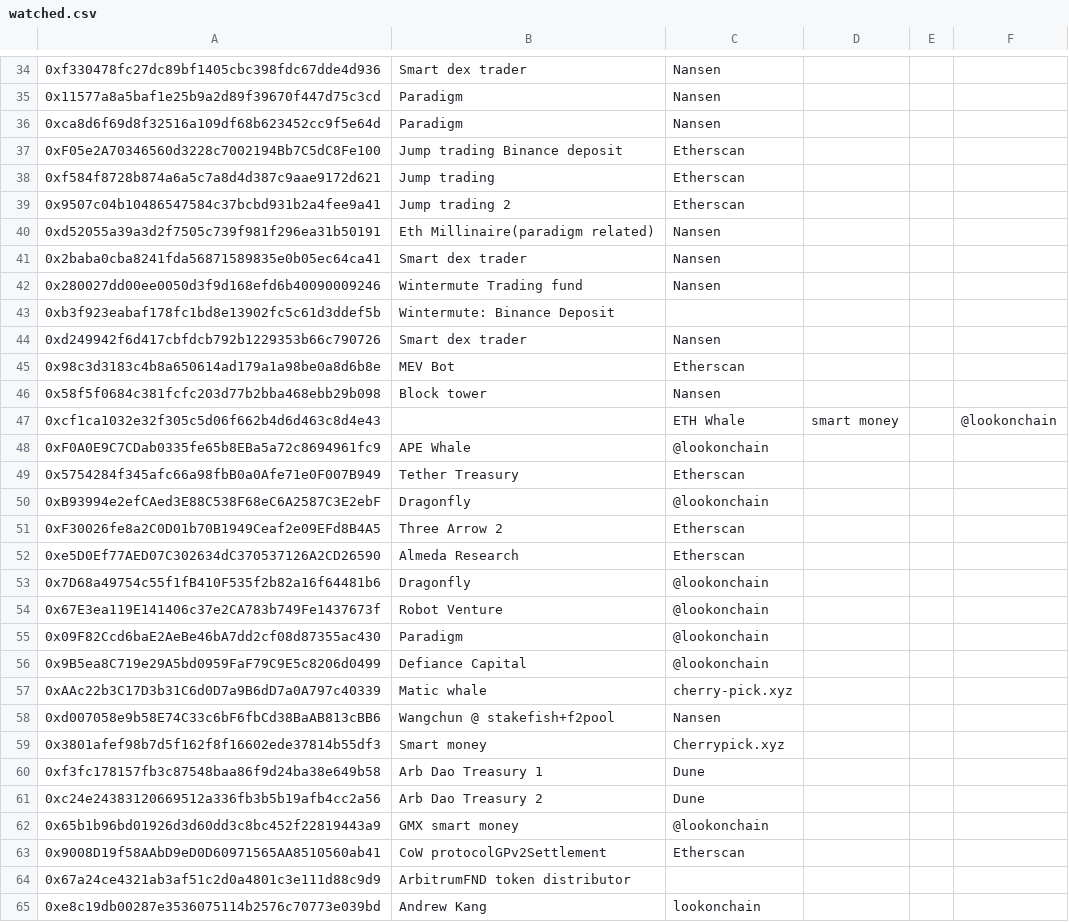
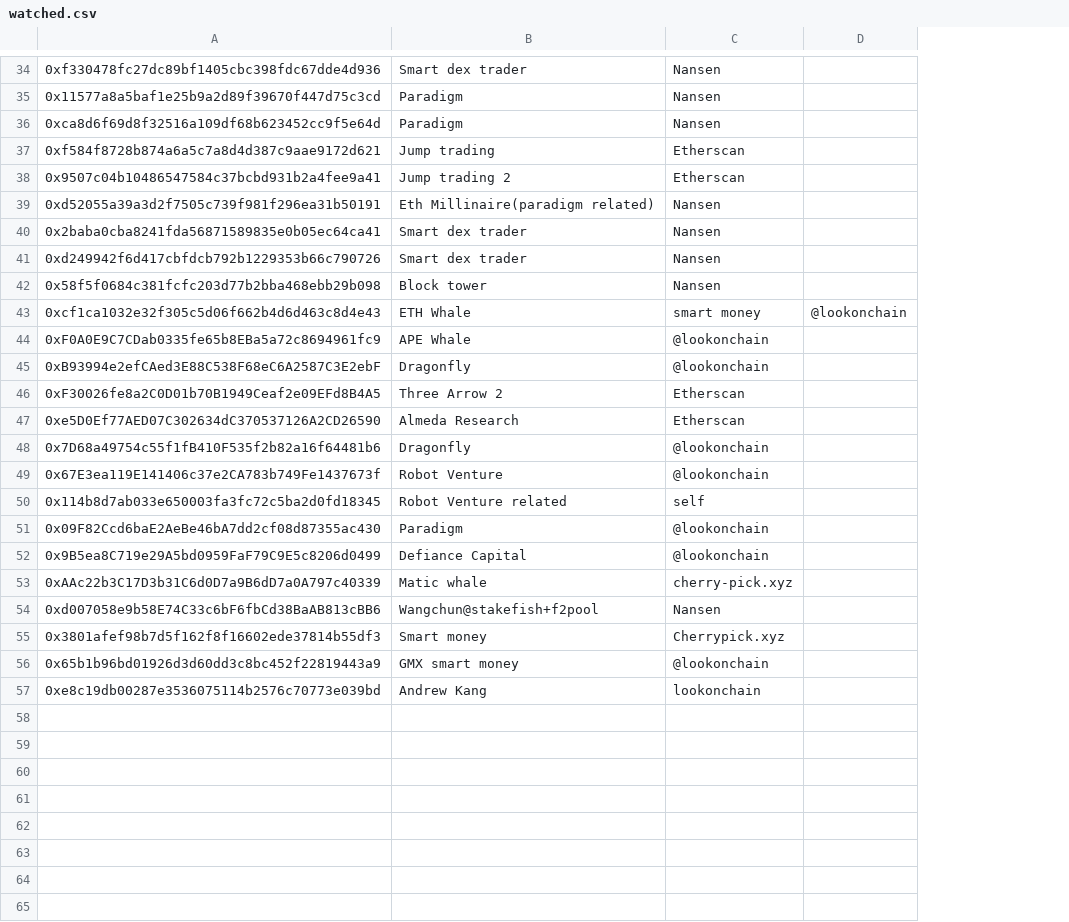
Before and after one commit to huangkuan/whalewatch, a CSV file: labelscsv/watched.csv, drawn as a sheet; only a part is shown, gaps mark what is left out; removed rows and columns are numbered as before the commit, all else as after; the diff covers the shown part only; the diff names each change by its address in the sheet, - before the commit and + after, or states it on an @@ line.

```diff
--- a/labelscsv/watched.csv
+++ b/labelscsv/watched.csv
-column D, row 47: smart money
-column E, empty
-row 37: 0xF05e2A70346560d3228c7002194Bb7C5dC8Fe100 | Jump trading Binance deposit | Etherscan
-row 42: 0x280027dd00ee0050d3f9d168efd6b40090009246 | Wintermute Trading fund | Nansen
-row 43: 0xb3f923eabaf178fc1bd8e13902fc5c61d3ddef5b | Wintermute: Binance Deposit
-row 45: 0x98c3d3183c4b8a650614ad179a1a98be0a8d6b8e | MEV Bot | Etherscan
-B43: (empty)
+B43: ETH Whale
-C43: ETH Whale
+C43: smart money
-row 49: 0x5754284f345afc66a98fbB0a0Afe71e0F007B949 | Tether Treasury | Etherscan
+row 50: 0x114b8d7ab033e650003fa3fc72c5ba2d0fd18345 | Robot Venture related | self
-B54: Wangchun @ stakefish+f2pool
+B54: Wangchun@stakefish+f2pool
-row 60: 0xf3fc178157fb3c87548baa86f9d24ba38e649b58 | Arb Dao Treasury 1 | Dune
-row 61: 0xc24e24383120669512a336fb3b5b19afb4cc2a56 | Arb Dao Treasury 2 | Dune
-row 63: 0x9008D19f58AAbD9eD0D60971565AA8510560ab41 | CoW protocolGPv2Settlement | Etherscan
-row 64: 0x67a24ce4321ab3af51c2d0a4801c3e111d88c9d9 | ArbitrumFND token distributor
```
Also changed, not shown: 1 edited cell elsewhere in this file, labelscsv/dexcex.csv, test.csv, 1 other file.
